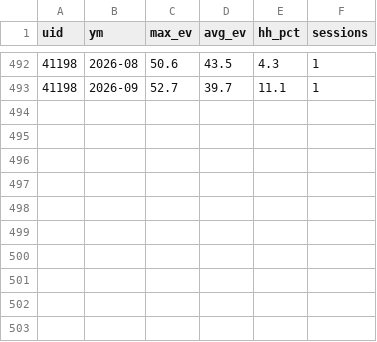
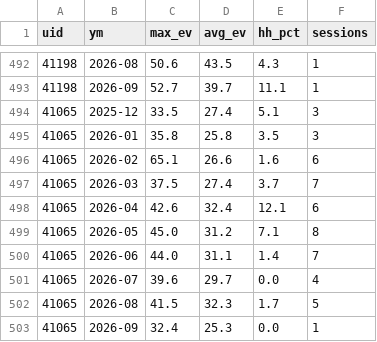
Before and after one commit to clongworth26-hue/earn-it-hitting-reports, a CSV file: monthly_data.csv, drawn as a sheet; only a part is shown, gaps mark what is left out.

Commit message:
Add Chase Jordan to roster (#36)
- Generated Chase's hitting snapshot card with charts
- Added monthly data for Chase (10 months)
- Updated ROSTER dict in roster_charts.py
- Added Chase to index.html (10U group)

```diff
--- a/monthly_data.csv
+++ b/monthly_data.csv
@@ -493 +493,11 @@ uid,ym,max_ev,avg_ev,hh_pct,sessions
 41198,2026-09,52.7,39.7,11.1,1
+41065,2025-12,33.5,27.4,5.1,3
+41065,2026-01,35.8,25.8,3.5,3
+41065,2026-02,65.1,26.6,1.6,6
+41065,2026-03,37.5,27.4,3.7,7
+41065,2026-04,42.6,32.4,12.1,6
+41065,2026-05,45.0,31.2,7.1,8
+41065,2026-06,44.0,31.1,1.4,7
+41065,2026-07,39.6,29.7,0.0,4
+41065,2026-08,41.5,32.3,1.7,5
+41065,2026-09,32.4,25.3,0.0,1
```
Also changed, not shown: 39 other files.
